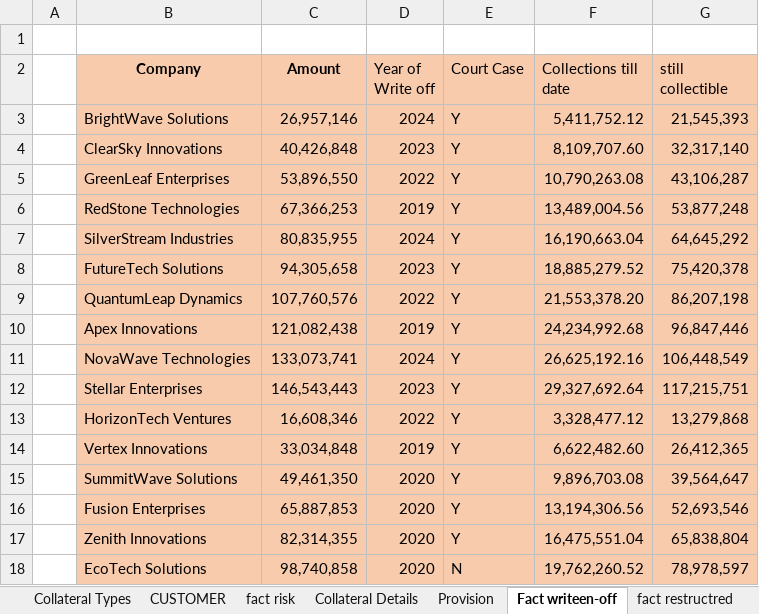
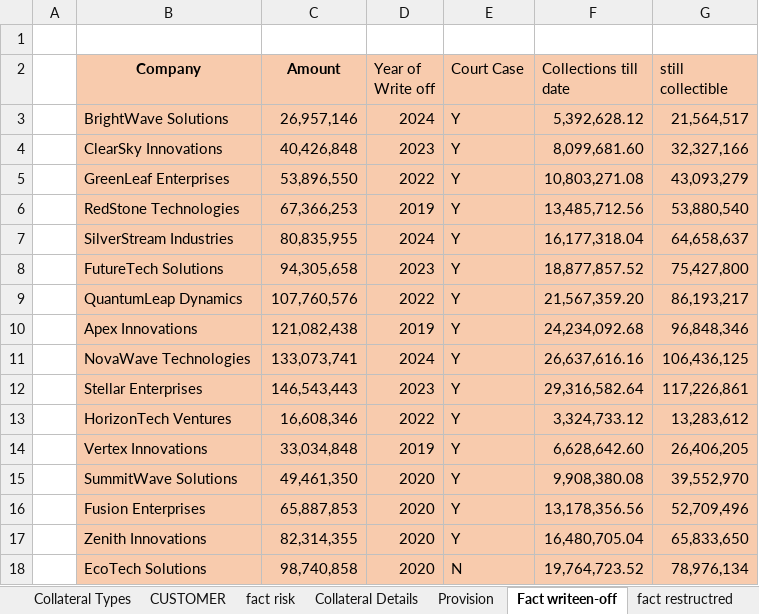
Before and after one commit to adarshp2810/docker_image, an Excel workbook: Sample_Bank_Data/SEP 2024.xlsx, sheet Fact writeen-off, drawn as a sheet; only a part is shown; values as stored, in another font and other column widths than the file's, no borders; the diff covers the shown part only; the diff names each change by its address in the sheet, - before the commit and + after, or states it on an @@ line.

```diff
--- a/Sample_Bank_Data/SEP 2024.xlsx (sheet Fact writeen-off)
+++ b/Sample_Bank_Data/SEP 2024.xlsx (sheet Fact writeen-off)
-F3 (Collections till date): 5,411,752.12
+F3 (Collections till date): 5,392,628.12
-G3 (still collectible): 21,545,393
+G3 (still collectible): 21,564,517
-F4 (Collections till date): 8,109,707.60
+F4 (Collections till date): 8,099,681.60
-G4 (still collectible): 32,317,140
+G4 (still collectible): 32,327,166
-F5 (Collections till date): 10,790,263.08
+F5 (Collections till date): 10,803,271.08
-G5 (still collectible): 43,106,287
+G5 (still collectible): 43,093,279
-F6 (Collections till date): 13,489,004.56
+F6 (Collections till date): 13,485,712.56
-G6 (still collectible): 53,877,248
+G6 (still collectible): 53,880,540
-F7 (Collections till date): 16,190,663.04
+F7 (Collections till date): 16,177,318.04
-G7 (still collectible): 64,645,292
+G7 (still collectible): 64,658,637
-F8 (Collections till date): 18,885,279.52
+F8 (Collections till date): 18,877,857.52
-G8 (still collectible): 75,420,378
+G8 (still collectible): 75,427,800
-F9 (Collections till date): 21,553,378.20
+F9 (Collections till date): 21,567,359.20
-G9 (still collectible): 86,207,198
+G9 (still collectible): 86,193,217
-F10 (Collections till date): 24,234,992.68
+F10 (Collections till date): 24,234,092.68
-G10 (still collectible): 96,847,446
+G10 (still collectible): 96,848,346
-F11 (Collections till date): 26,625,192.16
+F11 (Collections till date): 26,637,616.16
-G11 (still collectible): 106,448,549
+G11 (still collectible): 106,436,125
-F12 (Collections till date): 29,327,692.64
+F12 (Collections till date): 29,316,582.64
-G12 (still collectible): 117,215,751
+G12 (still collectible): 117,226,861
-F13 (Collections till date): 3,328,477.12
+F13 (Collections till date): 3,324,733.12
-G13 (still collectible): 13,279,868
+G13 (still collectible): 13,283,612
-F14 (Collections till date): 6,622,482.60
+F14 (Collections till date): 6,628,642.60
-G14 (still collectible): 26,412,365
+G14 (still collectible): 26,406,205
-F15 (Collections till date): 9,896,703.08
+F15 (Collections till date): 9,908,380.08
-G15 (still collectible): 39,564,647
+G15 (still collectible): 39,552,970
-F16 (Collections till date): 13,194,306.56
+F16 (Collections till date): 13,178,356.56
-G16 (still collectible): 52,693,546
+G16 (still collectible): 52,709,496
-F17 (Collections till date): 16,475,551.04
+F17 (Collections till date): 16,480,705.04
-G17 (still collectible): 65,838,804
+G17 (still collectible): 65,833,650
-F18 (Collections till date): 19,762,260.52
+F18 (Collections till date): 19,764,723.52
-G18 (still collectible): 78,978,597
+G18 (still collectible): 78,976,134
```
Also changed, not shown: 48 edited cells elsewhere in this sheet, sheet Collateral Details.
